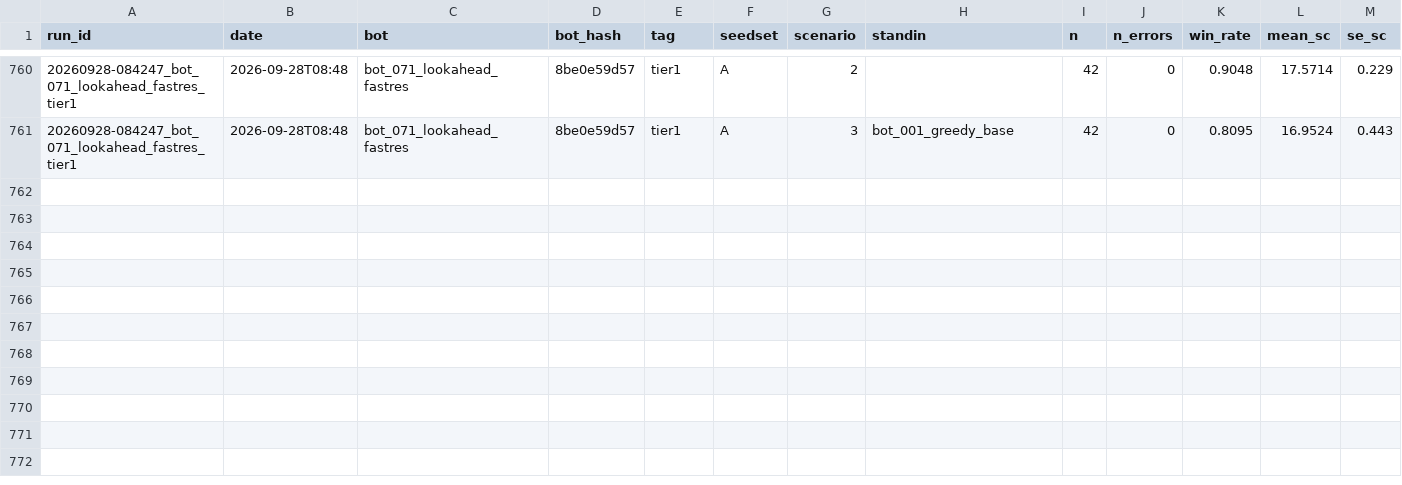
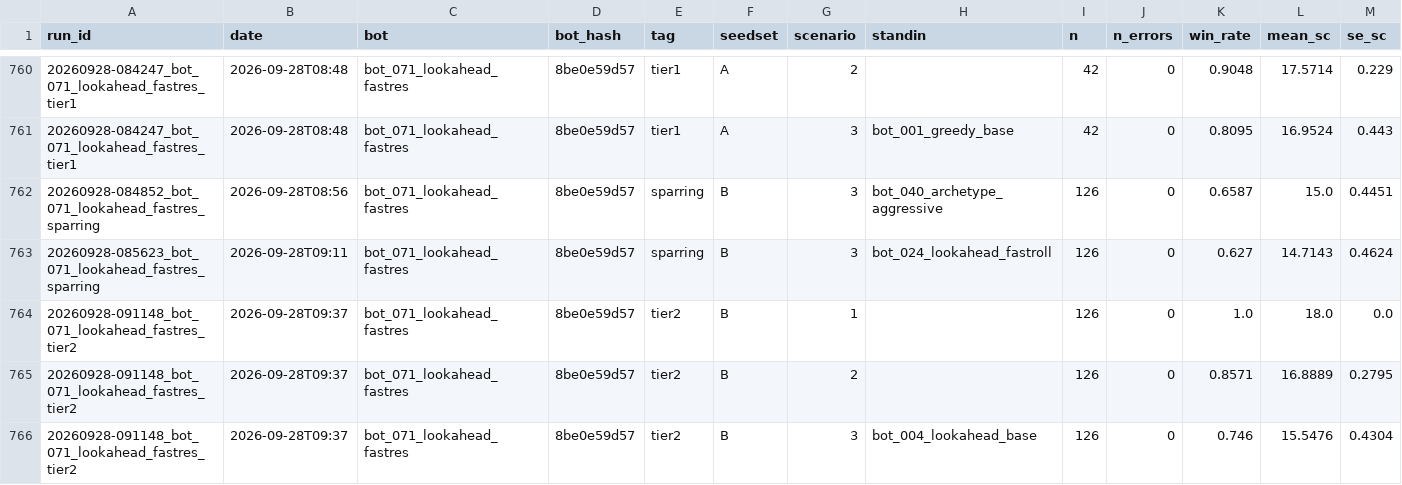
Before and after one commit to EvanCXCheng/3011-Project, a CSV file: results/results.csv, drawn as a sheet; only a part is shown, gaps mark what is left out; rows hold the shown columns only; the diff names each change by its address in the sheet, - before the commit and + after, or states it on an @@ line.

```diff
--- a/results/results.csv
+++ b/results/results.csv
+row 762: 20260928-084852_bot_071_lookahead_fastres_sparring | 2026-09-28T08:56 | bot_071_lookahead_fastres | 8be0e59d57 | sparring | B | 3 | bot_040_archetype_aggressive | 126 | 0 | 0.6587 | 15.0 | 0.4451
+row 763: 20260928-085623_bot_071_lookahead_fastres_sparring | 2026-09-28T09:11 | bot_071_lookahead_fastres | 8be0e59d57 | sparring | B | 3 | bot_024_lookahead_fastroll | 126 | 0 | 0.627 | 14.7143 | 0.4624
+row 764: 20260928-091148_bot_071_lookahead_fastres_tier2 | 2026-09-28T09:37 | bot_071_lookahead_fastres | 8be0e59d57 | tier2 | B | 1 |  | 126 | 0 | 1.0 | 18.0 | 0.0
+row 765: 20260928-091148_bot_071_lookahead_fastres_tier2 | 2026-09-28T09:37 | bot_071_lookahead_fastres | 8be0e59d57 | tier2 | B | 2 |  | 126 | 0 | 0.8571 | 16.8889 | 0.2795
+row 766: 20260928-091148_bot_071_lookahead_fastres_tier2 | 2026-09-28T09:37 | bot_071_lookahead_fastres | 8be0e59d57 | tier2 | B | 3 | bot_004_lookahead_base | 126 | 0 | 0.746 | 15.5476 | 0.4304
```
Also changed, not shown: 7 other files.
